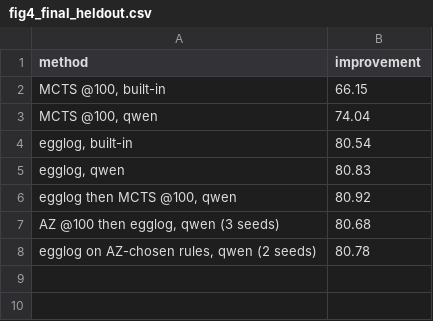
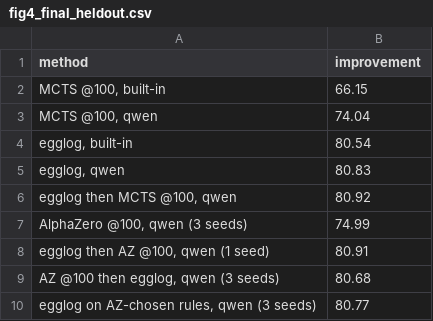
Before and after one commit to RLGES/AlphaZero, a CSV file: docs/paper/figures/fig4_final_heldout.csv, drawn as a sheet.

```diff
--- a/docs/paper/figures/fig4_final_heldout.csv
+++ b/docs/paper/figures/fig4_final_heldout.csv
@@ -6,3 +6,5 @@ method,improvement
 "egglog then MCTS @100, qwen",80.92
+"AlphaZero @100, qwen (3 seeds)",74.99
+"egglog then AZ @100, qwen (1 seed)",80.91
 "AZ @100 then egglog, qwen (3 seeds)",80.68
-"egglog on AZ-chosen rules, qwen (2 seeds)",80.78
+"egglog on AZ-chosen rules, qwen (3 seeds)",80.77
```
Also changed, not shown: 17 other files.
